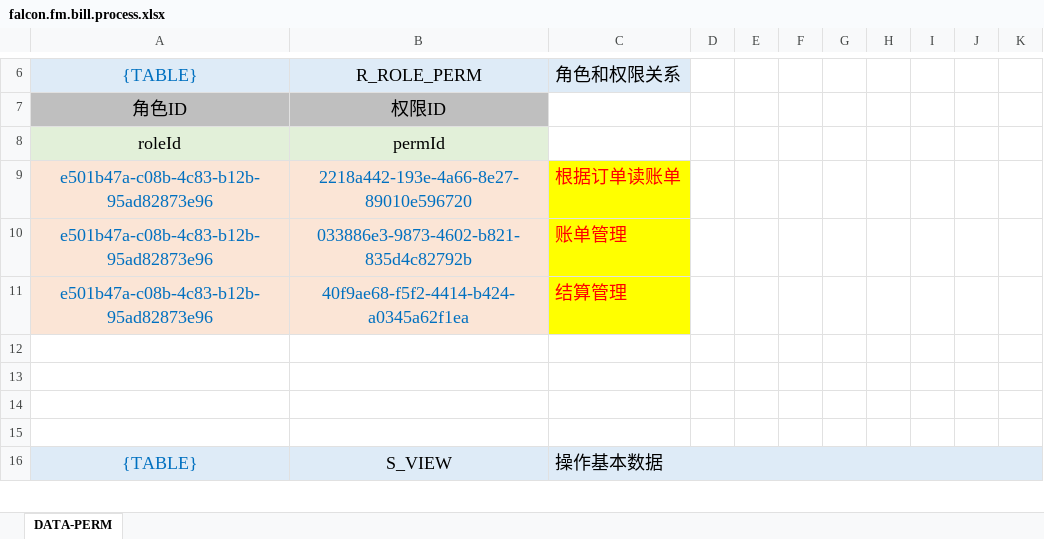
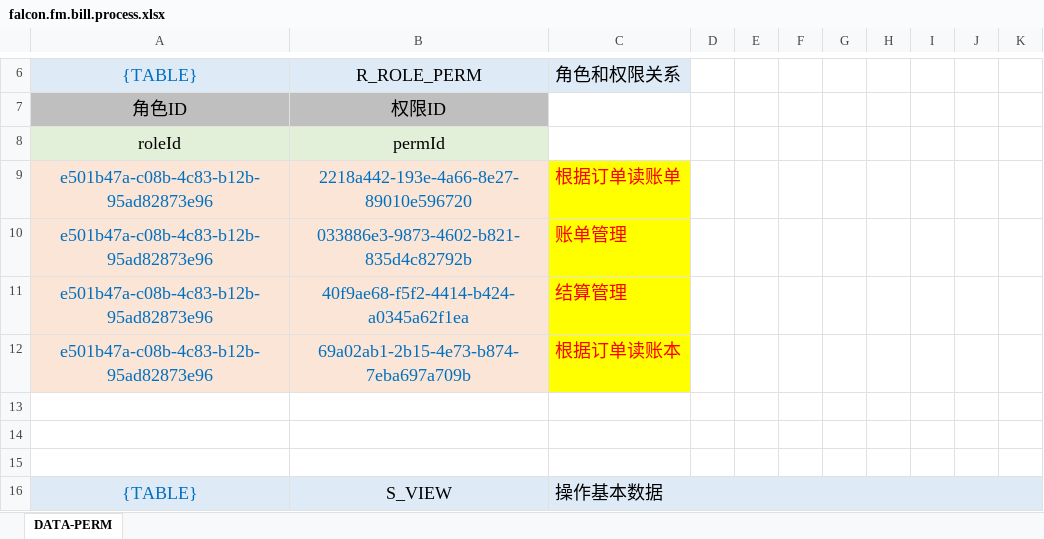
Before and after one commit to silentbalanceyh/vertx-ai, an Excel workbook: src/cab/perm/falcon.fm.bill.process.xlsx, sheet DATA-PERM, drawn as a sheet; only a part is shown, gaps mark what is left out; values as stored, in another font and other column widths than the file's, no borders; the diff names each change by its address in the sheet, - before the commit and + after, or states it on an @@ line.

```diff
--- a/src/cab/perm/falcon.fm.bill.process.xlsx (sheet DATA-PERM)
+++ b/src/cab/perm/falcon.fm.bill.process.xlsx (sheet DATA-PERM)
-row 12: (empty)
+row 12: e501b47a-c08b-4c83-b12b-95ad82873e96 | 69a02ab1-2b15-4e73-b874-7eba697a709b | 根据订单读账本
-A12:B12 fill: none
+A12:B12 fill: #FBE5D6
-C12 fill: none
+C12 fill: #FFFF00
```
Also changed, not shown: 1 other file.
